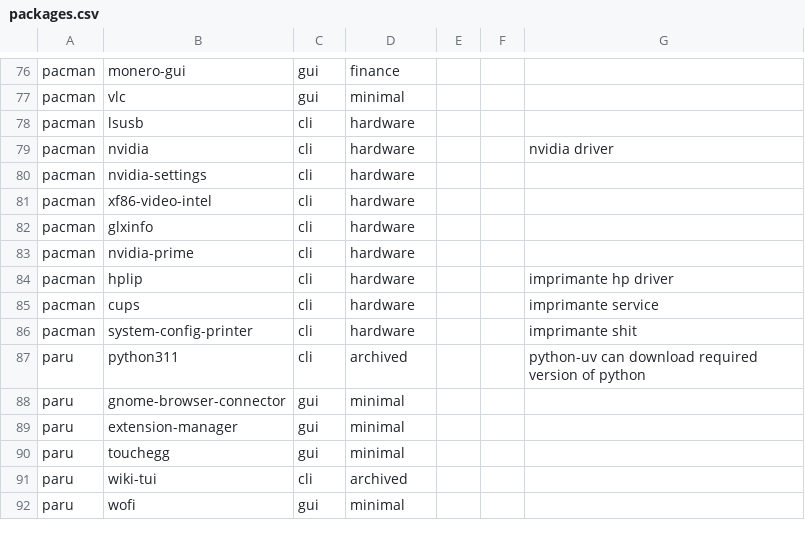
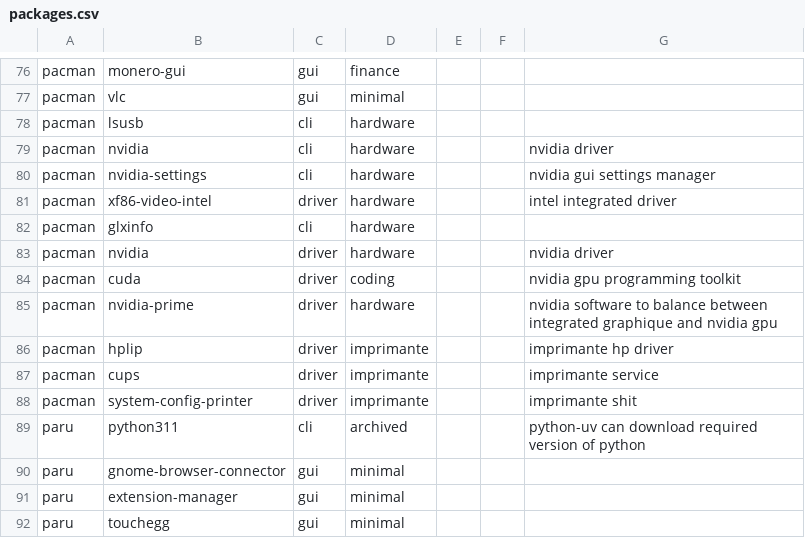
Before and after one commit to plagache/configuration-manager, a CSV file: data/packages.csv, drawn as a sheet; only a part is shown, gaps mark what is left out; the shorter side is filled out with more unchanged rows.

Commit message:
add data verification;
modified or add description to some packages;

```diff
--- a/data/packages.csv
+++ b/data/packages.csv
@@ -79,9 +79,11 @@ pacman,lsusb,cli,hardware,,,
 pacman,nvidia,cli,hardware,,,nvidia driver
-pacman,nvidia-settings,cli,hardware,,,
-pacman,xf86-video-intel,cli,hardware,,,
+pacman,nvidia-settings,cli,hardware,,,nvidia gui settings manager
+pacman,xf86-video-intel,driver,hardware,,,intel integrated driver
 pacman,glxinfo,cli,hardware,,,
-pacman,nvidia-prime,cli,hardware,,,
-pacman,hplip,cli,hardware,,,imprimante hp driver
-pacman,cups,cli,hardware,,,imprimante service
-pacman,system-config-printer,cli,hardware,,,imprimante shit
+pacman,nvidia,driver,hardware,,,nvidia driver
+pacman,cuda,driver,coding,,,nvidia gpu programming toolkit
+pacman,nvidia-prime,driver,hardware,,,nvidia software to balance between integrated graphique and nvidia gpu
+pacman,hplip,driver,imprimante,,,imprimante hp driver
+pacman,cups,driver,imprimante,,,imprimante service
+pacman,system-config-printer,driver,imprimante,,,imprimante shit
 paru,python311,cli,archived,,,python-uv can download required version of python
```
Also changed, not shown: 1 other file.
